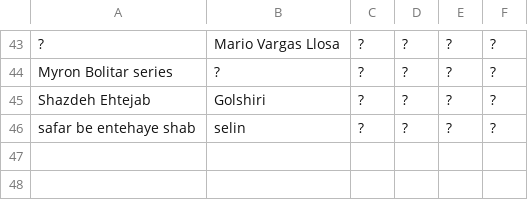
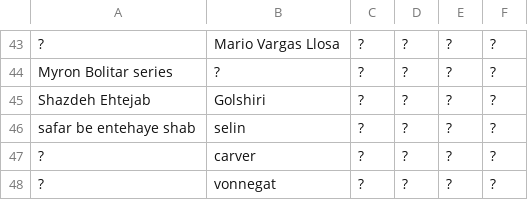
Before and after one commit to daastanha/daastanha.github.io, a CSV file: data.csv, drawn as a sheet; only a part is shown, gaps mark what is left out.

Commit message:
Update data.csv

```diff
--- a/data.csv
+++ b/data.csv
@@ -46 +46,3 @@ Shazdeh Ehtejab,Golshiri,?,?,?,?
 safar be entehaye shab,selin,?,?,?,?
+?,carver,?,?,?,?
+?,vonnegat,?,?,?,?
```
